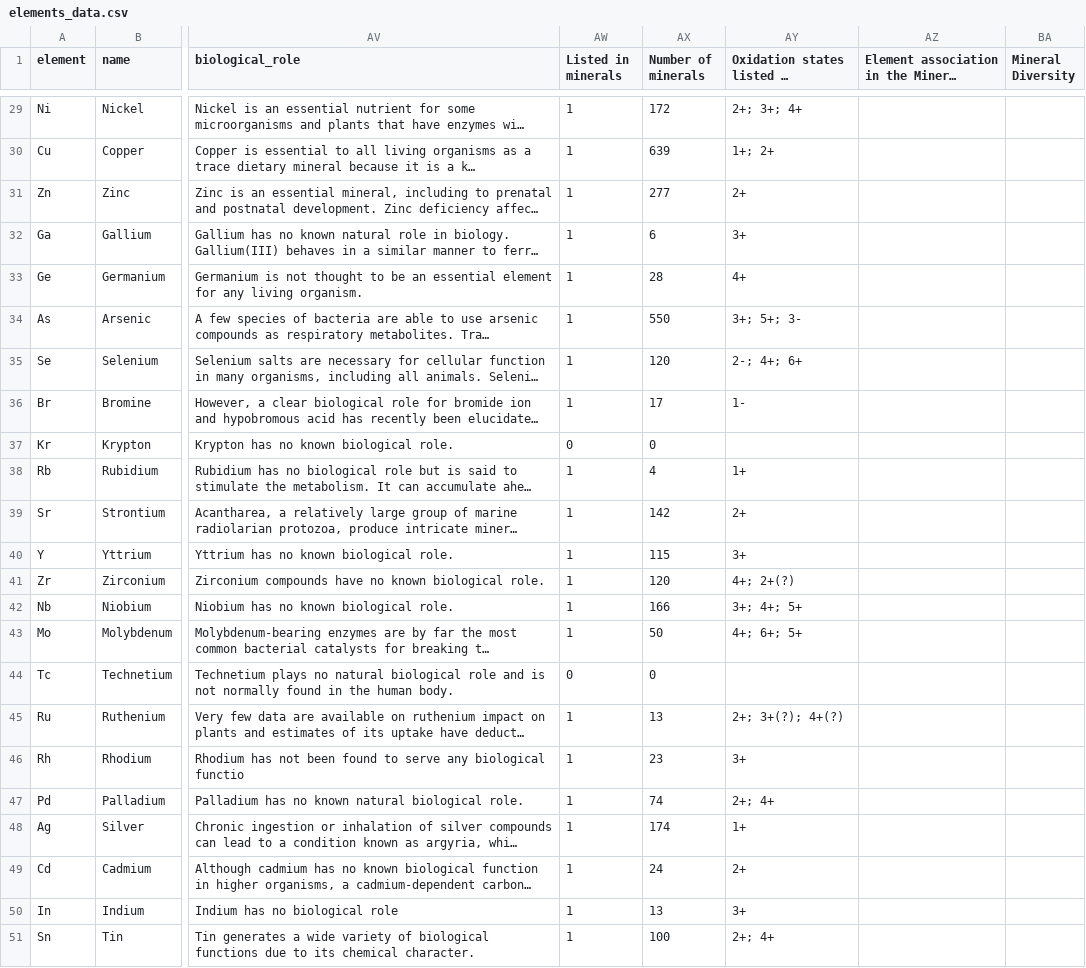
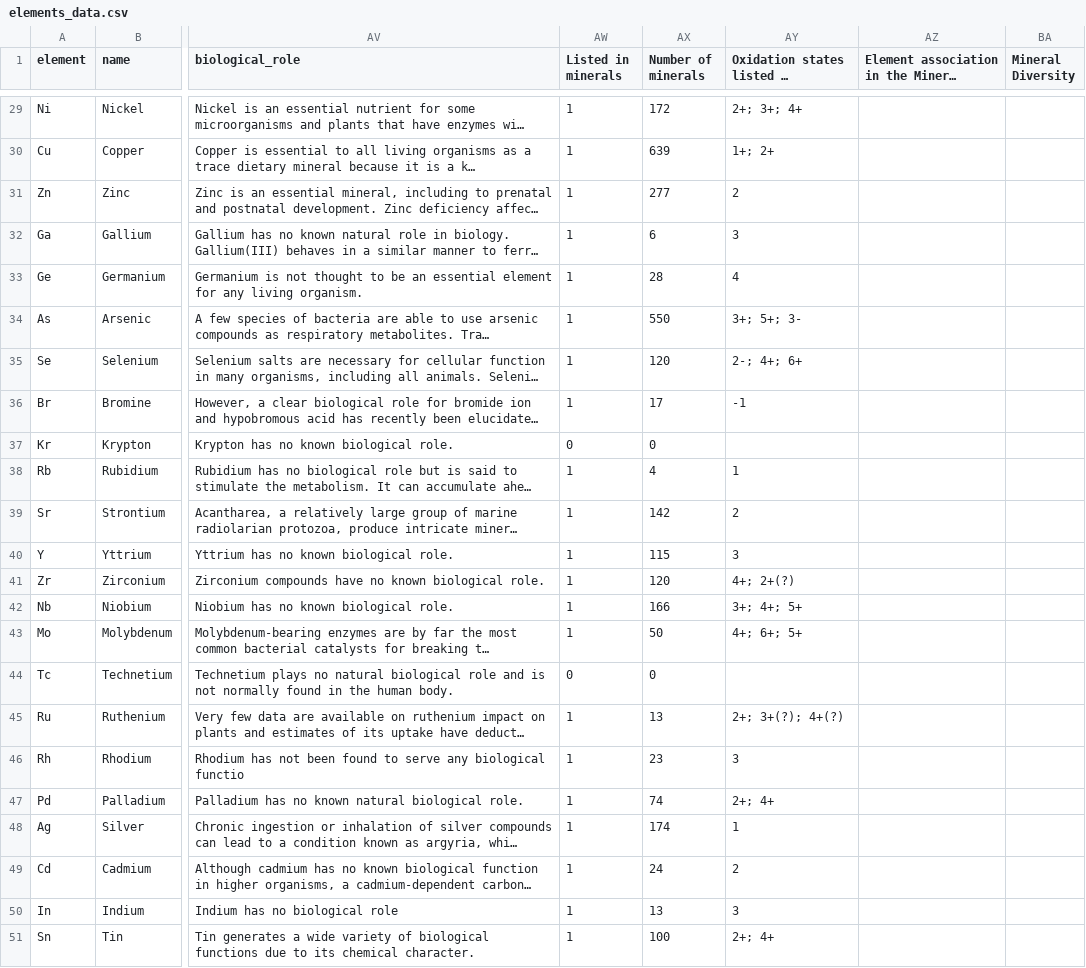
Before and after one commit to mineralogy-rocks/mineral-rarity, a CSV file: data/elements_data.csv, drawn as a sheet; only a part is shown, gaps mark what is left out; long unchanged cells end in …; the diff covers the shown part only; the diff names each change by its address in the sheet, - before the commit and + after, or states it on an @@ line.

```diff
--- a/data/elements_data.csv
+++ b/data/elements_data.csv
-AY31: 2+
+AY31: 2
-AY32: 3+
+AY32: 3
-AY33: 4+
+AY33: 4
-AY36: 1-
+AY36: -1
-AY38: 1+
+AY38: 1
-AY39: 2+
+AY39: 2
-AY40: 3+
+AY40: 3
-AY46: 3+
+AY46: 3
-AY48: 1+
+AY48: 1
-AY49: 2+
+AY49: 2
-AY50: 3+
+AY50: 3
```
Also changed, not shown: 27 edited cells elsewhere in this file, 4 other files.
